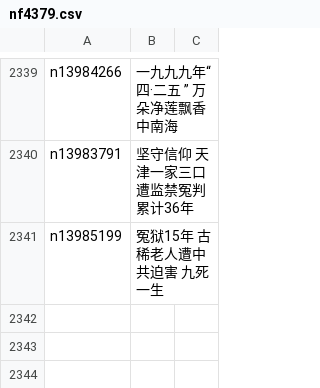
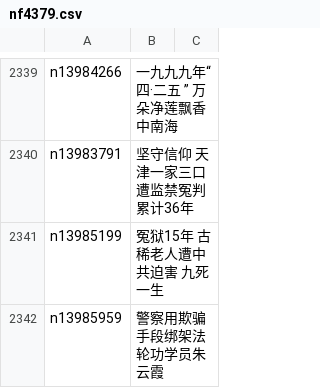
Before and after one commit to epic-marker/epoch-special, a CSV file: indexes/nf4379.csv, drawn as a sheet; only a part is shown, gaps mark what is left out; the diff names each change by its address in the sheet, - before the commit and + after, or states it on an @@ line.

```diff
--- a/indexes/nf4379.csv
+++ b/indexes/nf4379.csv
+row 2342: n13985959 | 警察用欺骗手段绑架法轮功学员朱云霞
```
Also changed, not shown: 21 other files.
